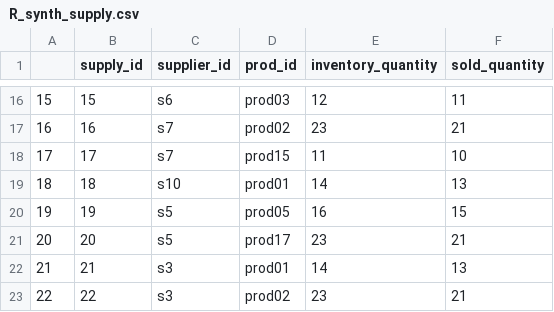
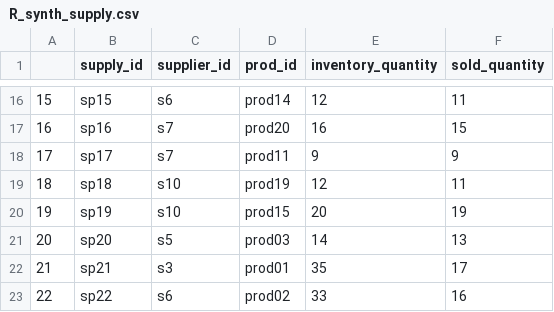
Before and after one commit to XuanqiYang123/ib9hp0_240310, a CSV file: data_uploads/R_synth_supply.csv, drawn as a sheet; only a part is shown, gaps mark what is left out; the diff covers the shown part only.

```diff
--- a/data_uploads/R_synth_supply.csv
+++ b/data_uploads/R_synth_supply.csv
@@ -16,8 +16,8 @@
-"15",15,"s6","prod03",12,11
-"16",16,"s7","prod02",23,21
-"17",17,"s7","prod15",11,10
-"18",18,"s10","prod01",14,13
-"19",19,"s5","prod05",16,15
-"20",20,"s5","prod17",23,21
-"21",21,"s3","prod01",14,13
-"22",22,"s3","prod02",23,21
+"15","sp15","s6","prod14",12,11
+"16","sp16","s7","prod20",16,15
+"17","sp17","s7","prod11",9,9
+"18","sp18","s10","prod19",12,11
+"19","sp19","s10","prod15",20,19
+"20","sp20","s5","prod03",14,13
+"21","sp21","s3","prod01",35,17
+"22","sp22","s6","prod02",33,16
```
Also changed, not shown: 132 edited cells elsewhere in this file, data_uploads/R_synth_supply_round2.csv, 4 other files.
